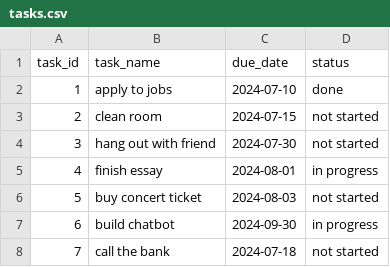
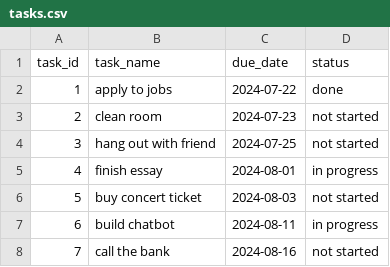
Before and after one commit to lia-weng/taskbot, a CSV file: data/tasks.csv, drawn as a sheet.

```diff
--- a/data/tasks.csv
+++ b/data/tasks.csv
@@ -1,8 +1,8 @@
 task_id,task_name,due_date,status
-1,apply to jobs,2024-07-10,done
-2,clean room,2024-07-15,not started
-3,hang out with friend,2024-07-30,not started
+1,apply to jobs,2024-07-22,done
+2,clean room,2024-07-23,not started
+3,hang out with friend,2024-07-25,not started
 4,finish essay,2024-08-01,in progress
 5,buy concert ticket,2024-08-03,not started
-6,build chatbot,2024-09-30,in progress
-7,call the bank,2024-07-18,not started
+6,build chatbot,2024-08-11,in progress
+7,call the bank,2024-08-16,not started
```
Also changed, not shown: 15 other files.
